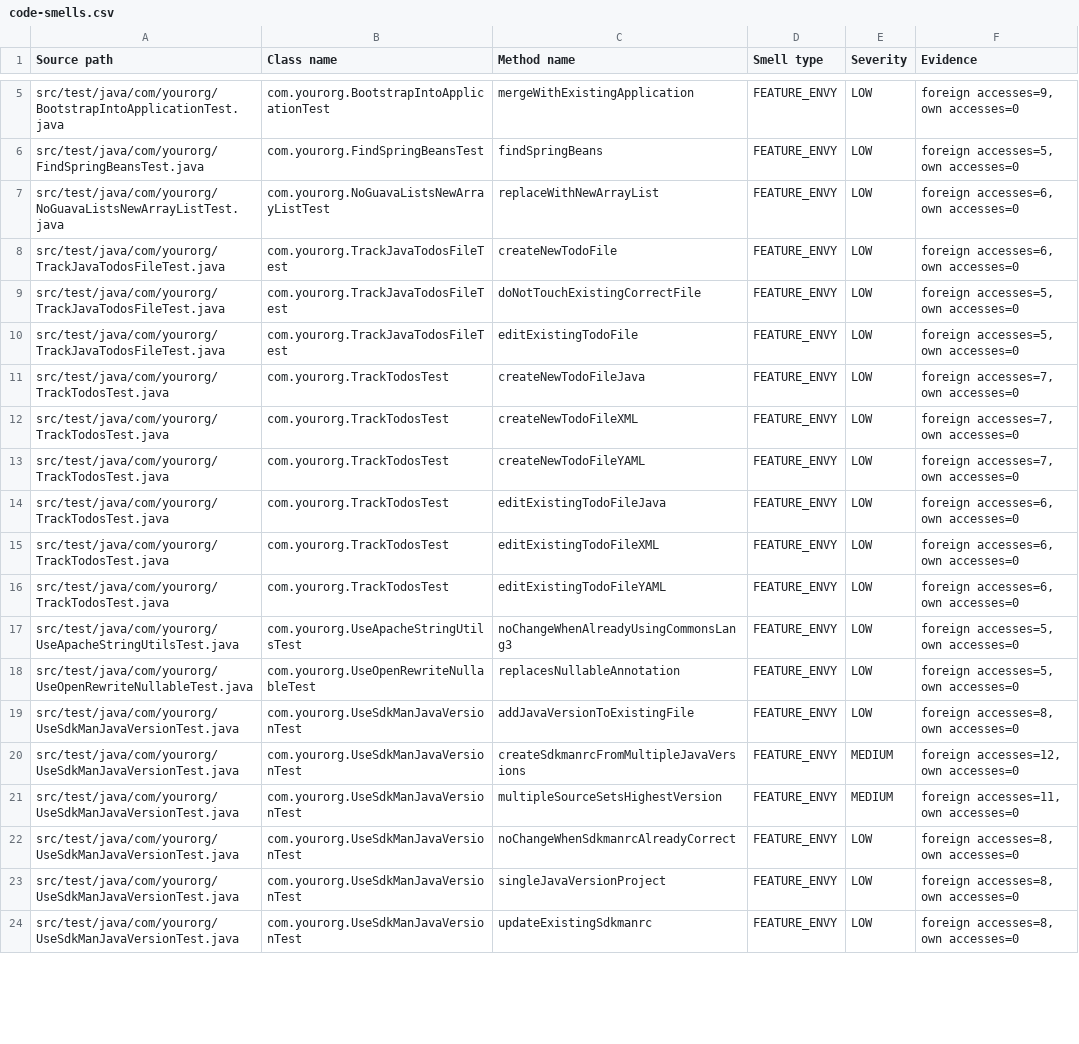
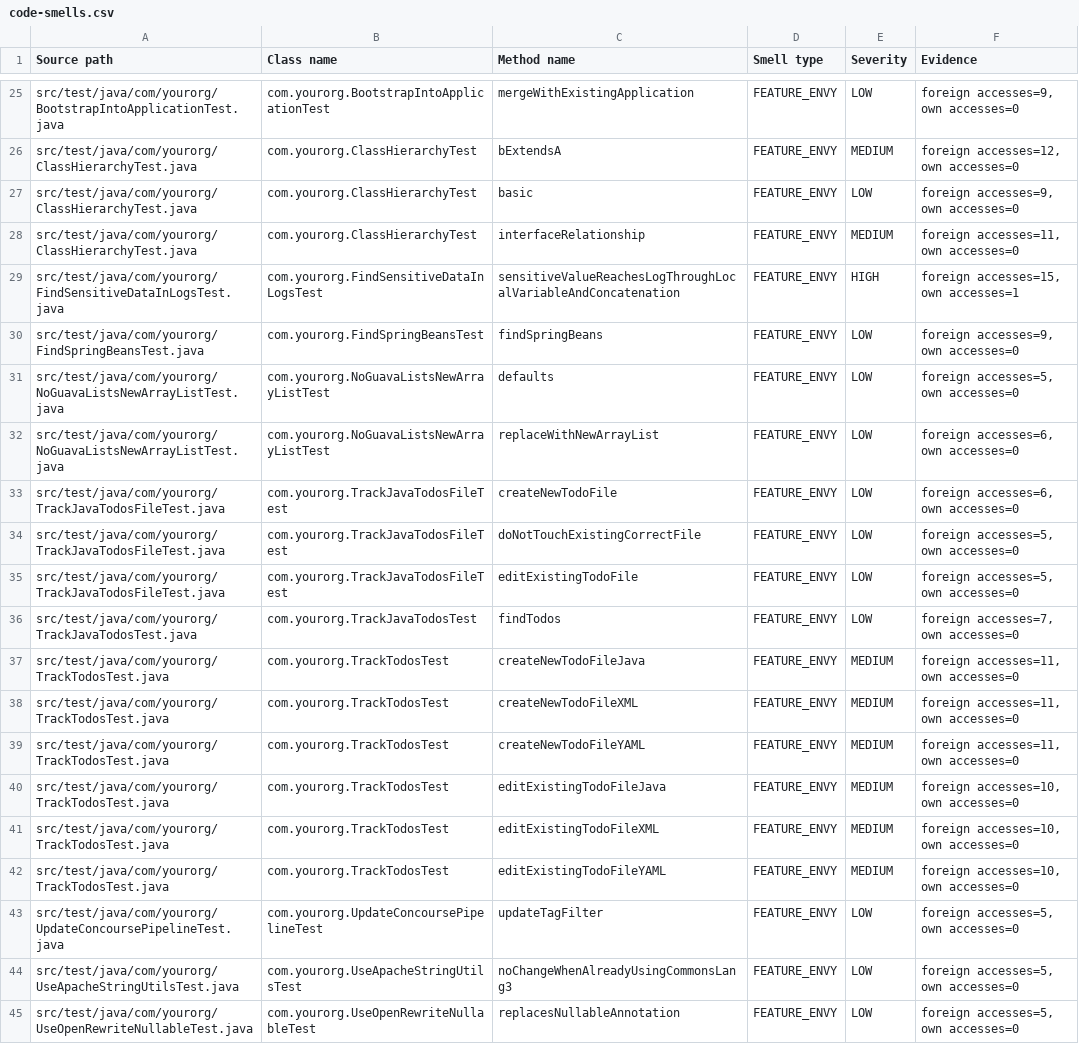
Before and after one commit to moderneinc/rewrite-recipe-starter, a CSV file: .moderne/context/code-smells.csv, drawn as a sheet; only a part is shown, gaps mark what is left out; the shorter side is filled out with more unchanged rows; addresses are those after the commit; the diff covers the shown part only; the diff names each change by its address in the sheet, - before the commit and + after, or states it on an @@ line.

```diff
--- a/.moderne/context/code-smells.csv
+++ b/.moderne/context/code-smells.csv
+row 26: src/test/java/com/yourorg/ClassHierarchyTest.java | com.yourorg.ClassHierarchyTest | bExtendsA | FEATURE_ENVY | MEDIUM | foreign accesses=12, own accesses=0
+row 27: src/test/java/com/yourorg/ClassHierarchyTest.java | com.yourorg.ClassHierarchyTest | basic | FEATURE_ENVY | LOW | foreign accesses=9, own accesses=0
+row 28: src/test/java/com/yourorg/ClassHierarchyTest.java | com.yourorg.ClassHierarchyTest | interfaceRelationship | FEATURE_ENVY | MEDIUM | foreign accesses=11, own accesses=0
+row 29: src/test/java/com/yourorg/FindSensitiveDataInLogsTest.java | com.yourorg.FindSensitiveDataInLogsTest | sensitiveValueReachesLogThroughLocalVariableAndConcatenation | FEATURE_ENVY | HIGH | foreign accesses=15, own accesses=1
-F30 (Evidence): foreign accesses=5, own accesses=0
+F30 (Evidence): foreign accesses=9, own accesses=0
+row 31: src/test/java/com/yourorg/NoGuavaListsNewArrayListTest.java | com.yourorg.NoGuavaListsNewArrayListTest | defaults | FEATURE_ENVY | LOW | foreign accesses=5, own accesses=0
+row 36: src/test/java/com/yourorg/TrackJavaTodosTest.java | com.yourorg.TrackJavaTodosTest | findTodos | FEATURE_ENVY | LOW | foreign accesses=7, own accesses=0
-E37:E42 (Severity): LOW
+E37:E42 (Severity): MEDIUM
-F37:F39 (Evidence): foreign accesses=7, own accesses=0
+F37:F39 (Evidence): foreign accesses=11, own accesses=0
-F40:F42 (Evidence): foreign accesses=6, own accesses=0
+F40:F42 (Evidence): foreign accesses=10, own accesses=0
+row 43: src/test/java/com/yourorg/UpdateConcoursePipelineTest.java | com.yourorg.UpdateConcoursePipelineTest | updateTagFilter | FEATURE_ENVY | LOW | foreign accesses=5, own accesses=0
```
Also changed, not shown: 7 added rows, 1 removed row, 13 moved rows and 1 edited cell elsewhere in this file, .moderne/context/class-quality-metrics.csv, .moderne/context/dependency-list-report.csv, 9 other files.
